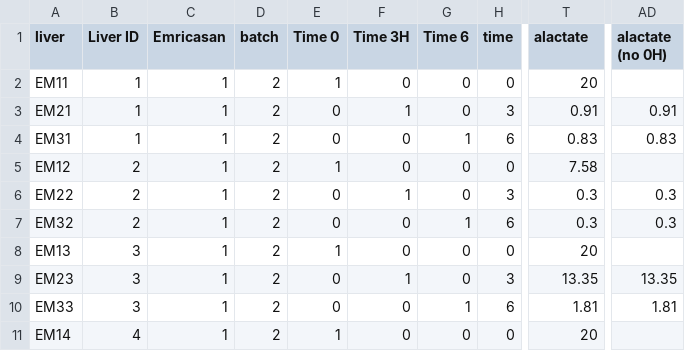
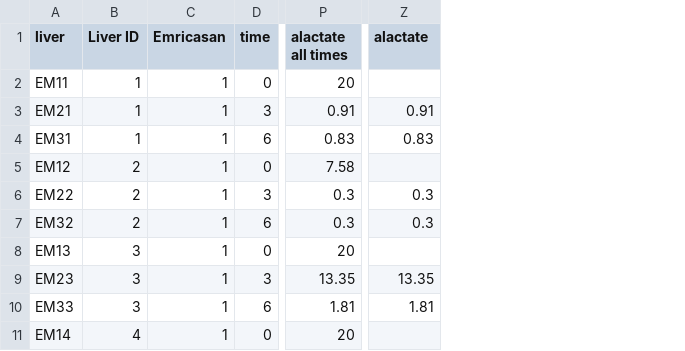
Before and after one commit to johncsantiago/SData, a CSV file: Apoptosis Code/Liver Physiological Data.csv, drawn as a sheet; only a part is shown, gaps mark what is left out; removed rows and columns are numbered as before the commit, all else as after; the diff names each change by its address in the sheet, - before the commit and + after, or states it on an @@ line.

```diff
--- a/Apoptosis Code/Liver Physiological Data.csv
+++ b/Apoptosis Code/Liver Physiological Data.csv
-column D (batch), rows 2-11: all 2
-column E (Time 0), rows 2-11: 1 | 0 | 0 | 1 | 0 | 0 | 1 | 0 | 0 | 1
-column F (Time 3H), rows 2-11: 0 | 1 | 0 | 0 | 1 | 0 | 0 | 1 | 0 | 0
-column G (Time 6), rows 2-11: 0 | 0 | 1 | 0 | 0 | 1 | 0 | 0 | 1 | 0
-P1: alactate
+P1: alactate all times
-Z1: alactate (no 0H)
+Z1: alactate
```
Also changed, not shown: 1 other file.
